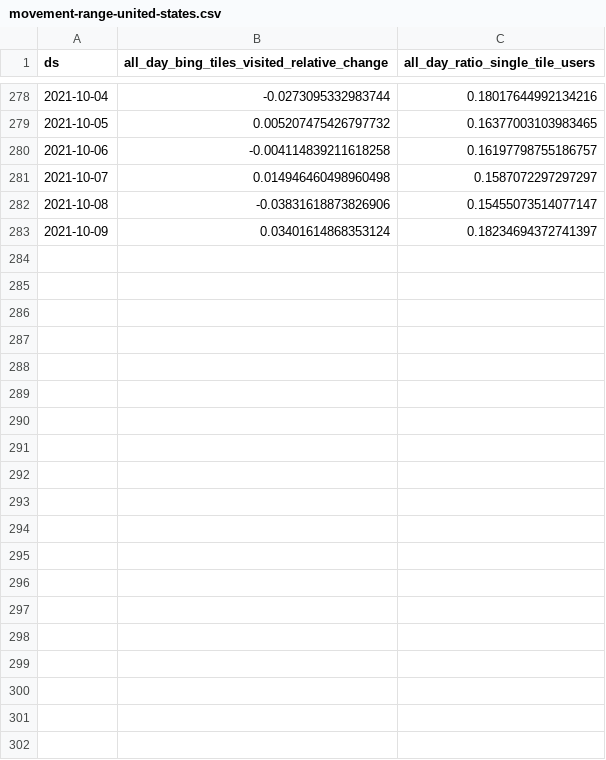
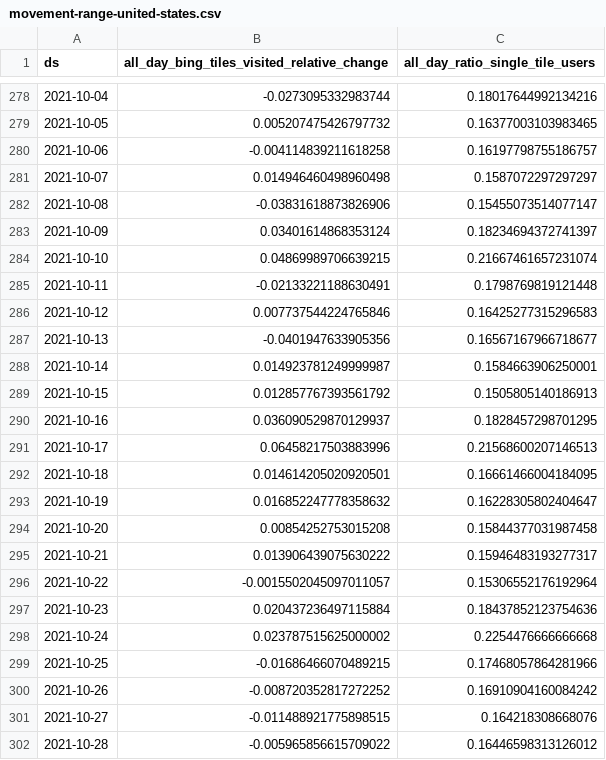
Before and after one commit to letung3105/coviddata, a CSV file: covid19model/movement-range-united-states.csv, drawn as a sheet; only a part is shown, gaps mark what is left out; the diff covers the shown part only.

Commit message:
update datasets

```diff
--- a/covid19model/movement-range-united-states.csv
+++ b/covid19model/movement-range-united-states.csv
@@ -283 +283,20 @@ ds,all_day_bing_tiles_visited_relative_change,all_day_ratio_single_tile_users
 2021-10-09,0.03401614868353124,0.18234694372741397
+2021-10-10,0.04869989706639215,0.21667461657231074
+2021-10-11,-0.02133221188630491,0.1798769819121448
+2021-10-12,0.007737544224765846,0.16425277315296583
+2021-10-13,-0.0401947633905356,0.16567167966718677
+2021-10-14,0.014923781249999987,0.1584663906250001
+2021-10-15,0.012857767393561792,0.1505805140186913
+2021-10-16,0.036090529870129937,0.1828457298701295
+2021-10-17,0.06458217503883996,0.21568600207146513
+2021-10-18,0.014614205020920501,0.16661466004184095
+2021-10-19,0.016852247778358632,0.16228305802404647
+2021-10-20,0.00854252753015208,0.15844377031987458
+2021-10-21,0.013906439075630222,0.15946483193277317
+2021-10-22,-0.0015502045097011057,0.15306552176192964
+2021-10-23,0.020437236497115884,0.18437852123754636
+2021-10-24,0.023787515625000002,0.2254476666666668
+2021-10-25,-0.01686466070489215,0.17468057864281966
+2021-10-26,-0.008720352817272252,0.16910904160084242
+2021-10-27,-0.011488921775898515,0.164218308668076
+2021-10-28,-0.005965856615709022,0.16446598313126012
```
Also changed, not shown: 27 added rows elsewhere in this file, covid19model/movement-range-binh-duong.csv, covid19model/movement-range-dong-nai.csv, 13 other files.
